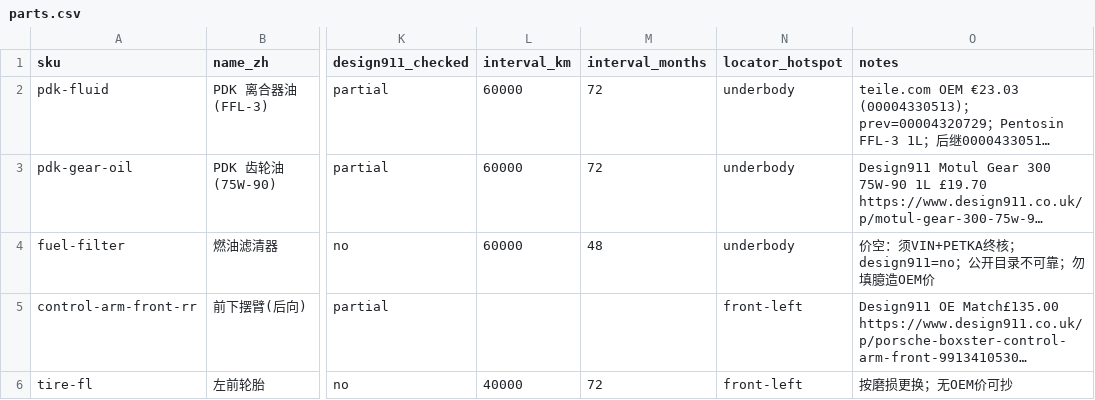
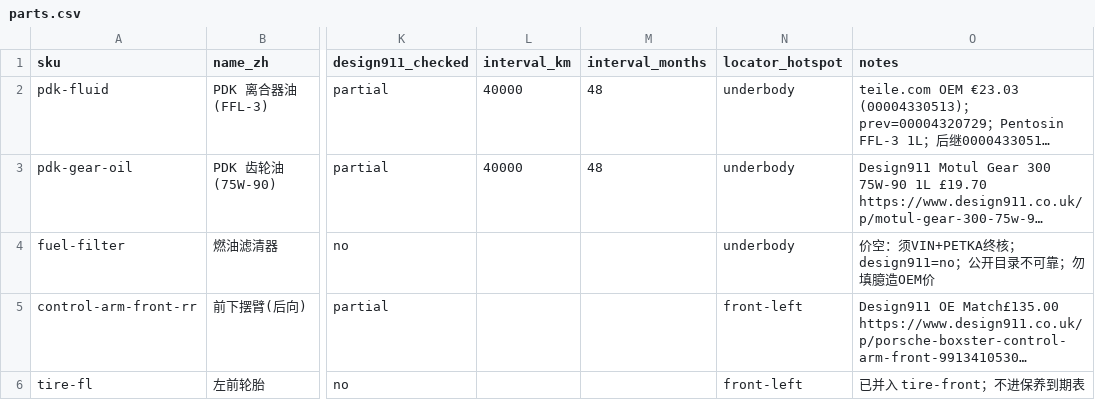
Before and after one commit to remoonlight/flat-six, a CSV file: data/petka/chassis/parts.csv, drawn as a sheet; only a part is shown, gaps mark what is left out; long unchanged cells end in …; the diff names each change by its address in the sheet, - before the commit and + after, or states it on an @@ line.

```diff
--- a/data/petka/chassis/parts.csv
+++ b/data/petka/chassis/parts.csv
-L2:L3 (interval_km): 60000
+L2:L3 (interval_km): 40000
-M2:M3 (interval_months): 72
+M2:M3 (interval_months): 48
-L4 (interval_km): 60000
+L4 (interval_km): (empty)
-M4 (interval_months): 48
+M4 (interval_months): (empty)
-L6 (interval_km): 40000
+L6 (interval_km): (empty)
-M6 (interval_months): 72
+M6 (interval_months): (empty)
-O6 (notes): 按磨损更换；无OEM价可抄
+O6 (notes): 已并入 tire-front；不进保养到期表
```
Also changed, not shown: data/petka/brakes/parts.csv, data/petka/engine-bay/parts.csv, 21 other files.
